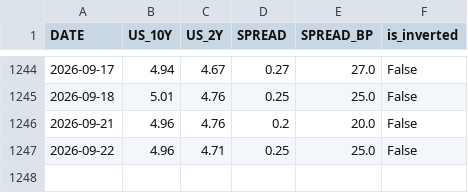
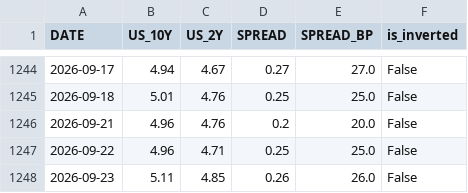
Before and after one commit to kihyunoh0317-dotcom/kho, a CSV file: us_treasury_spread_10y2y.csv, drawn as a sheet; only a part is shown, gaps mark what is left out.

```diff
--- a/us_treasury_spread_10y2y.csv
+++ b/us_treasury_spread_10y2y.csv
@@ -1247 +1247,2 @@
 2026-09-22,4.96,4.71,0.25,25.0,False
+2026-09-23,5.11,4.85,0.26,26.0,False
```
Also changed, not shown: base_rate_history.csv, bond_spread_3y.csv, 7 other files.
